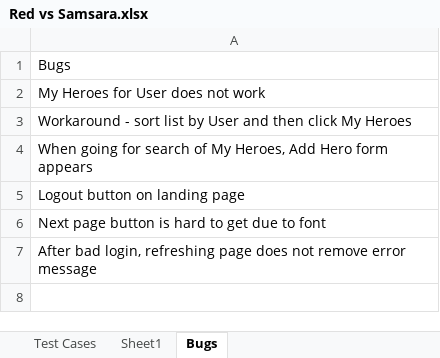
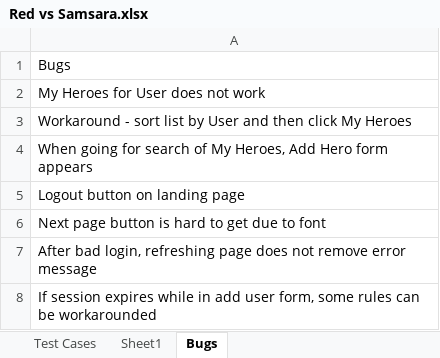
Before and after one commit to marko-despotovic-bgd/RedTestFramework, an Excel workbook: Red vs Samsara.xlsx, sheet Bugs, drawn as a sheet; values as stored, in another font and other column widths than the file's, no borders; charts and pictures not drawn; the diff names each change by its address in the sheet, - before the commit and + after, or states it on an @@ line.

```diff
--- a/Red vs Samsara.xlsx (sheet Bugs)
+++ b/Red vs Samsara.xlsx (sheet Bugs)
+row 8: If session expires while in add user form, some rules can be workarounded
```
Also changed, not shown: sheet Sheet1, charts or pictures, 39 other files.
